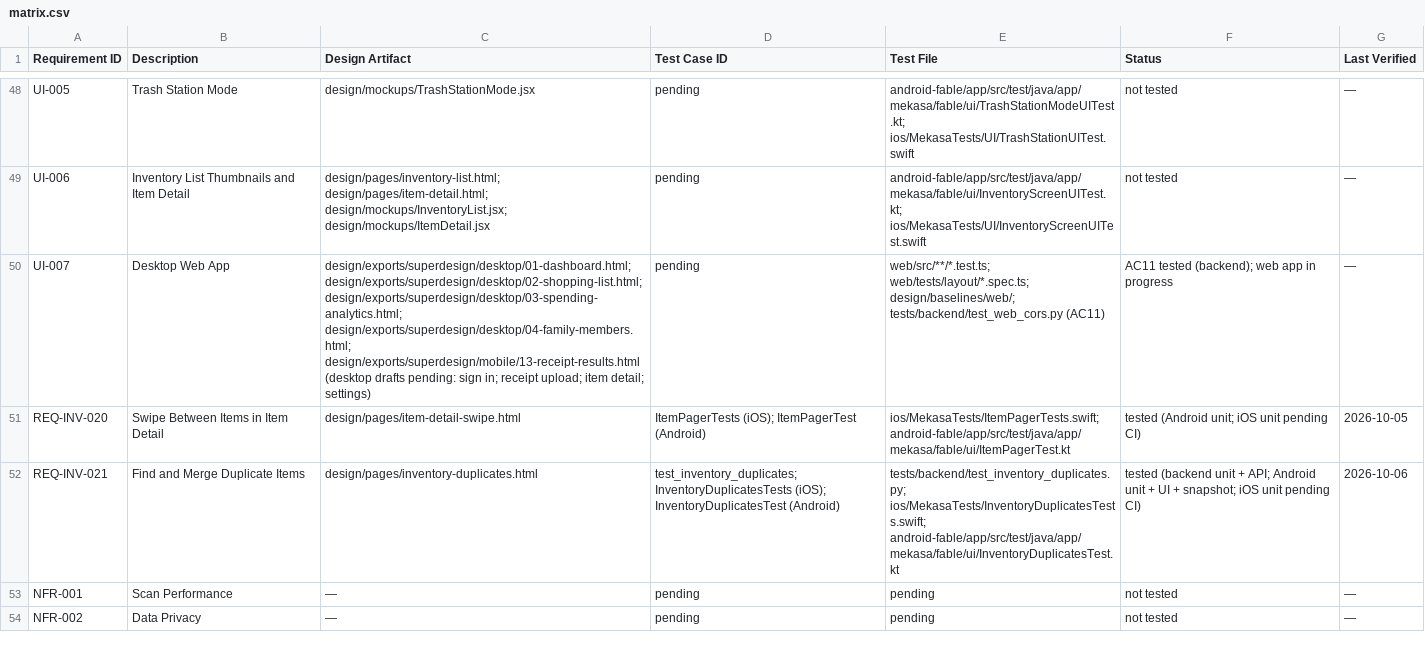
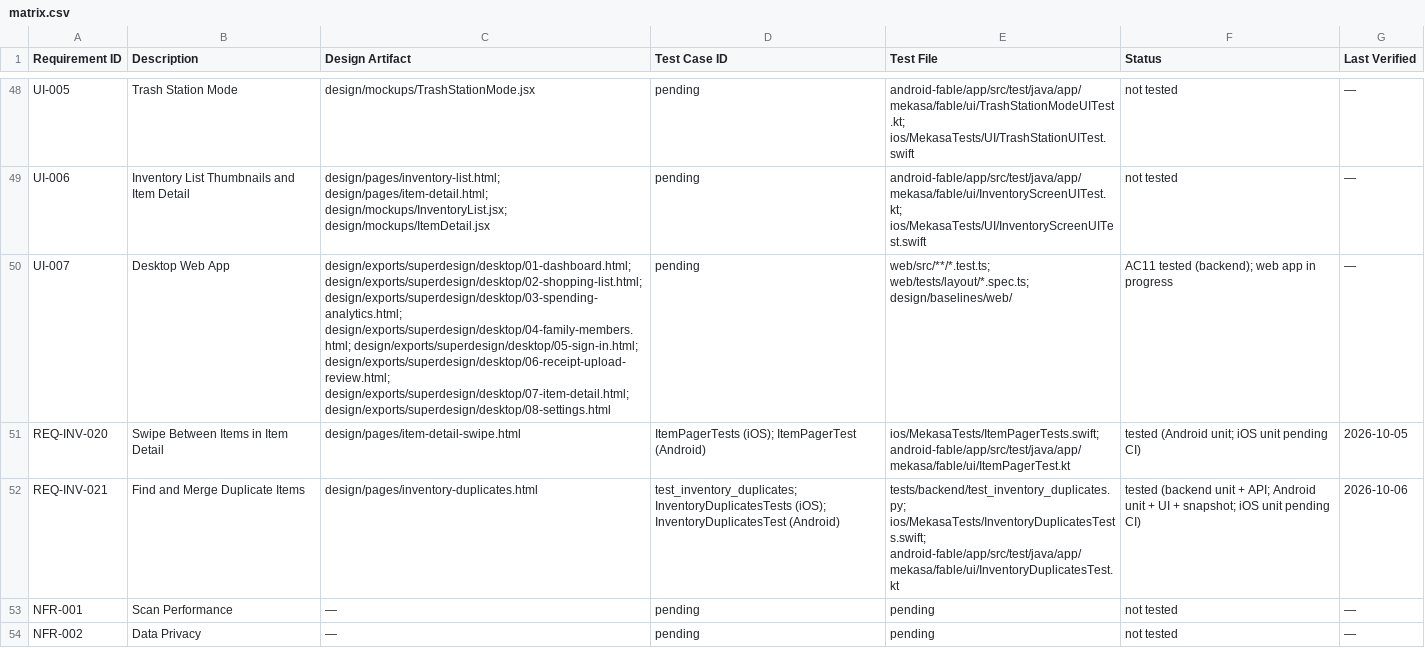
Before and after one commit to fernandogator/mekasa, a CSV file: traceability/matrix.csv, drawn as a sheet; only a part is shown, gaps mark what is left out; the diff names each change by its address in the sheet, - before the commit and + after, or states it on an @@ line.

```diff
--- a/traceability/matrix.csv
+++ b/traceability/matrix.csv
-C50 (Design Artifact): …design/exports/superdesign/desktop/03-spending-analytics.html; design/exports/superdesign/desktop/04-family-members.html; design/exports/superdesign/mobile/13-receipt-results.html (desktop drafts pending: sign in; receipt upload; item detail; settings)
+C50 (Design Artifact): …design/exports/superdesign/desktop/03-spending-analytics.html; design/exports/superdesign/desktop/04-family-members.html; design/exports/superdesign/desktop/05-sign-in.html; design/exports/superdesign/desktop/06-receipt-upload-review.html; design/exports/superdesign/desktop/07-item-detail.html; design/exports/superdesign/desktop/08-settings.html
-E50 (Test File): web/src/**/*.test.ts; web/tests/layout/*.spec.ts; design/baselines/web/; tests/backend/test_web_cors.py (AC11)
+E50 (Test File): web/src/**/*.test.ts; web/tests/layout/*.spec.ts; design/baselines/web/
```
Also changed, not shown: 7 other files.
